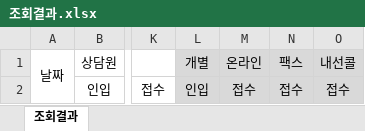
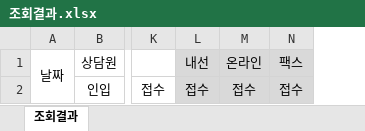
Before and after one commit to Rollybrother/CallCenter, an Excel workbook: CallCenter/src/main/resources/templates/조회결과.xlsx, sheet 조회결과, drawn as a sheet; only a part is shown, gaps mark what is left out; values as stored, in another font and other column widths than the file's, no borders; removed rows and columns are numbered as before the commit, all else as after; the diff names each change by its address in the sheet, - before the commit and + after, or states it on an @@ line.

```diff
--- a/CallCenter/src/main/resources/templates/조회결과.xlsx (sheet 조회결과)
+++ b/CallCenter/src/main/resources/templates/조회결과.xlsx (sheet 조회결과)
-column L, rows 1-2: 개별 | 인입
+column L, rows 1-2: 내선 | 접수
-column O, rows 1-2: 내선콜 | 접수
```
Also changed, not shown: 10 other files.
